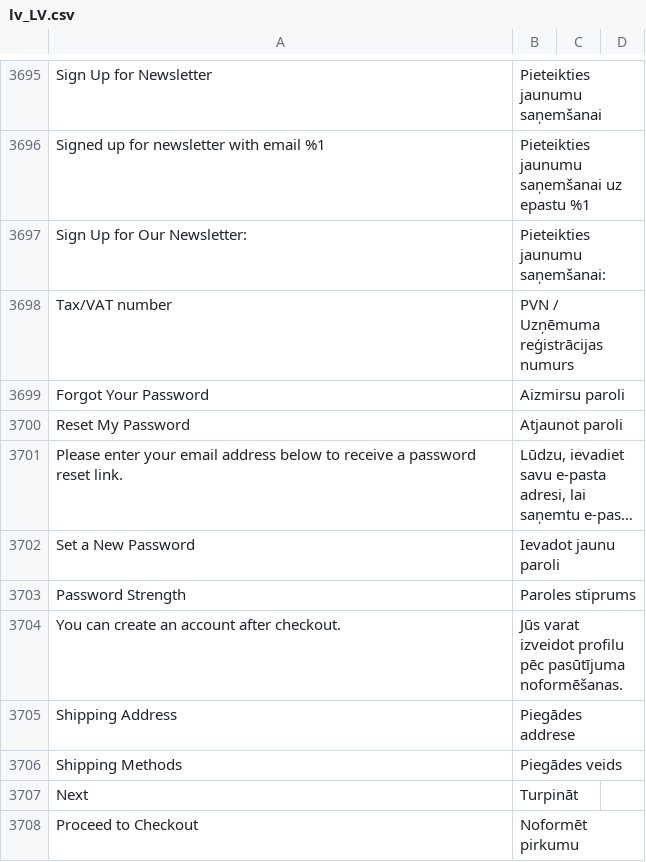
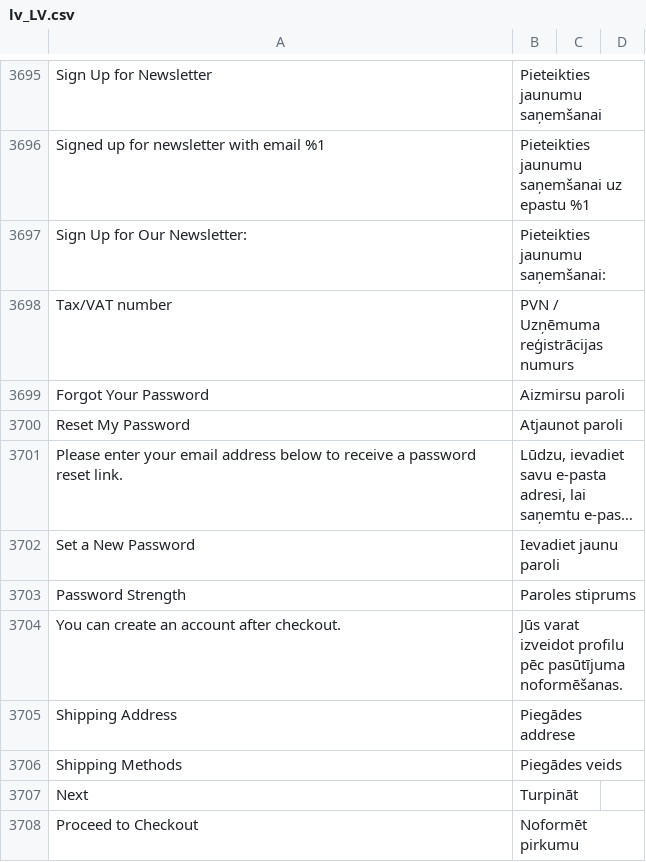
Before and after one commit to chslava/amed, a CSV file: magento/app/design/frontend/amedical/base/i18n/lv_LV.csv, drawn as a sheet; only a part is shown, gaps mark what is left out; long unchanged cells end in …; the diff names each change by its address in the sheet, - before the commit and + after, or states it on an @@ line.

Commit message:
translation update

```diff
--- a/magento/app/design/frontend/amedical/base/i18n/lv_LV.csv
+++ b/magento/app/design/frontend/amedical/base/i18n/lv_LV.csv
-B3702: Ievadot jaunu paroli
+B3702: Ievadiet jaunu paroli
```
